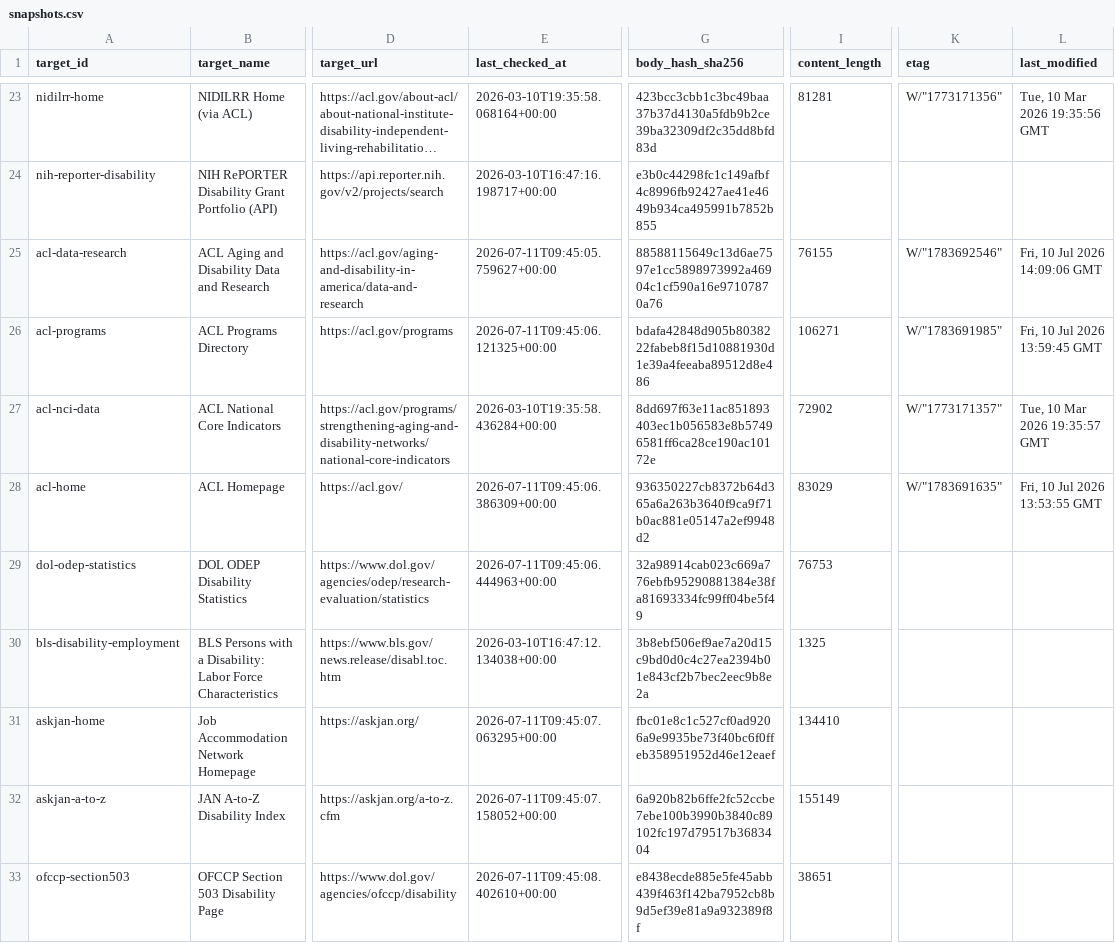
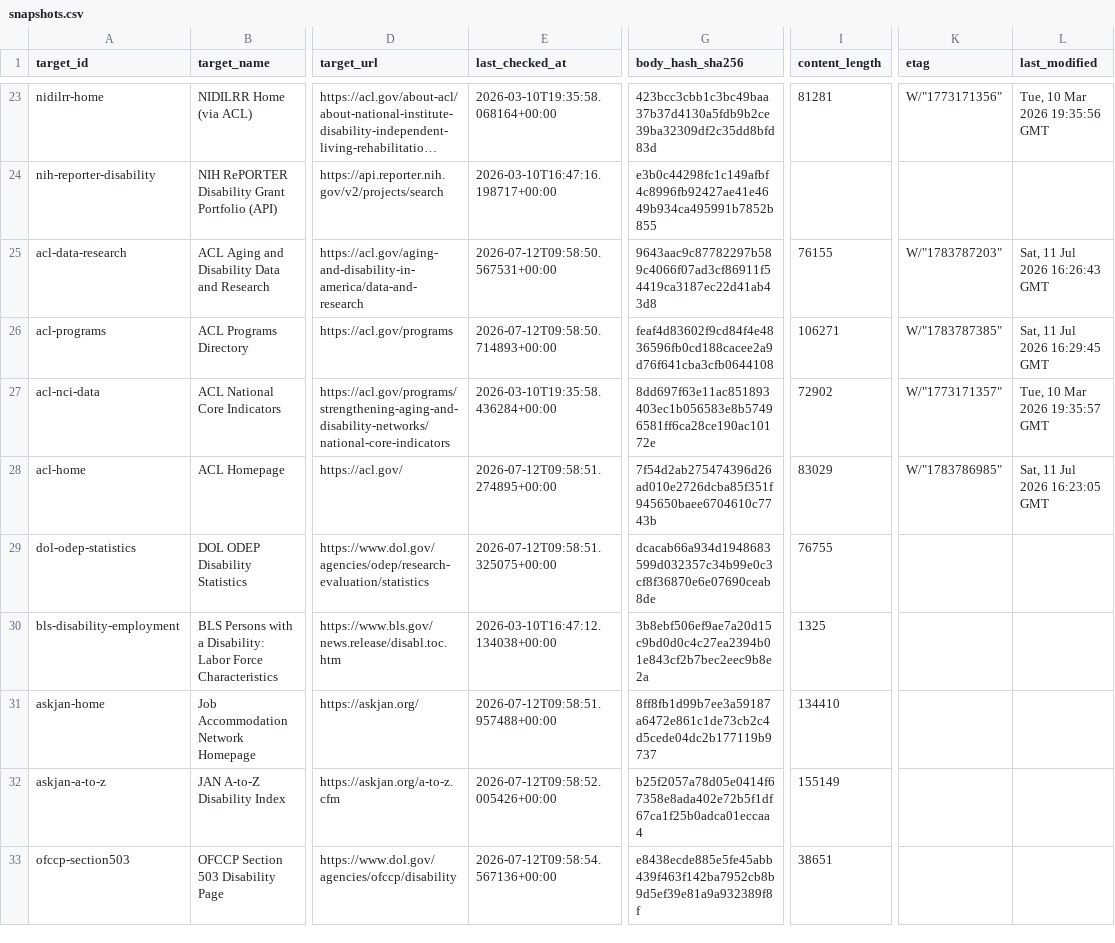
Before and after one commit to dbotana/disability-data-archives, a CSV file: data/snapshots.csv, drawn as a sheet; only a part is shown, gaps mark what is left out; long unchanged cells end in …; the diff covers the shown part only; the diff names each change by its address in the sheet, - before the commit and + after, or states it on an @@ line.

```diff
--- a/data/snapshots.csv
+++ b/data/snapshots.csv
-E25 (last_checked_at): 2026-07-11T09:45:05.759627+00:00
+E25 (last_checked_at): 2026-07-12T09:58:50.567531+00:00
-G25 (body_hash_sha256): 88588115649c13d6ae7597e1cc5898973992a46904c1cf590a16e97107870a76
+G25 (body_hash_sha256): 9643aac9c87782297b589c4066f07ad3cf86911f54419ca3187ec22d41ab43d8
-K25 (etag): W/"1783692546"
+K25 (etag): W/"1783787203"
-L25 (last_modified): Fri, 10 Jul 2026 14:09:06 GMT
+L25 (last_modified): Sat, 11 Jul 2026 16:26:43 GMT
-E26 (last_checked_at): 2026-07-11T09:45:06.121325+00:00
+E26 (last_checked_at): 2026-07-12T09:58:50.714893+00:00
-G26 (body_hash_sha256): bdafa42848d905b8038222fabeb8f15d10881930d1e39a4feeaba89512d8e486
+G26 (body_hash_sha256): feaf4d83602f9cd84f4e4836596fb0cd188cacee2a9d76f641cba3cfb0644108
-K26 (etag): W/"1783691985"
+K26 (etag): W/"1783787385"
-L26 (last_modified): Fri, 10 Jul 2026 13:59:45 GMT
+L26 (last_modified): Sat, 11 Jul 2026 16:29:45 GMT
-E28 (last_checked_at): 2026-07-11T09:45:06.386309+00:00
+E28 (last_checked_at): 2026-07-12T09:58:51.274895+00:00
-G28 (body_hash_sha256): 936350227cb8372b64d365a6a263b3640f9ca9f71b0ac881e05147a2ef9948d2
+G28 (body_hash_sha256): 7f54d2ab275474396d26ad010e2726dcba85f351f945650baee6704610c7743b
-K28 (etag): W/"1783691635"
+K28 (etag): W/"1783786985"
-L28 (last_modified): Fri, 10 Jul 2026 13:53:55 GMT
+L28 (last_modified): Sat, 11 Jul 2026 16:23:05 GMT
-E29 (last_checked_at): 2026-07-11T09:45:06.444963+00:00
+E29 (last_checked_at): 2026-07-12T09:58:51.325075+00:00
-G29 (body_hash_sha256): 32a98914cab023c669a776ebfb95290881384e38fa81693334fc99ff04be5f49
+G29 (body_hash_sha256): dcacab66a934d1948683599d032357c34b99e0c3cf8f36870e6e07690ceab8de
-I29 (content_length): 76753
+I29 (content_length): 76755
-E31 (last_checked_at): 2026-07-11T09:45:07.063295+00:00
+E31 (last_checked_at): 2026-07-12T09:58:51.957488+00:00
-G31 (body_hash_sha256): fbc01e8c1c527cf0ad9206a9e9935be73f40bc6f0ffeb358951952d46e12eaef
+G31 (body_hash_sha256): 8ff8fb1d99b7ee3a59187a6472e861c1de73cb2c4d5cede04dc2b177119b9737
-E32 (last_checked_at): 2026-07-11T09:45:07.158052+00:00
+E32 (last_checked_at): 2026-07-12T09:58:52.005426+00:00
-G32 (body_hash_sha256): 6a920b82b6ffe2fc52ccbe7ebe100b3990b3840c89102fc197d79517b3683404
+G32 (body_hash_sha256): b25f2057a78d05e0414f67358e8ada402e72b5f1df67ca1f25b0adca01eccaa4
-E33 (last_checked_at): 2026-07-11T09:45:08.402610+00:00
+E33 (last_checked_at): 2026-07-12T09:58:54.567136+00:00
```
Also changed, not shown: 111 edited cells elsewhere in this file, 1 other file.
